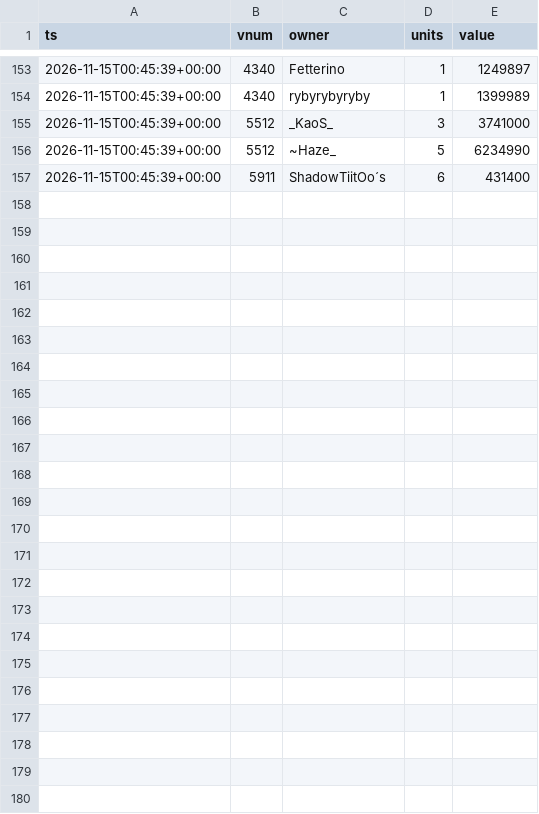
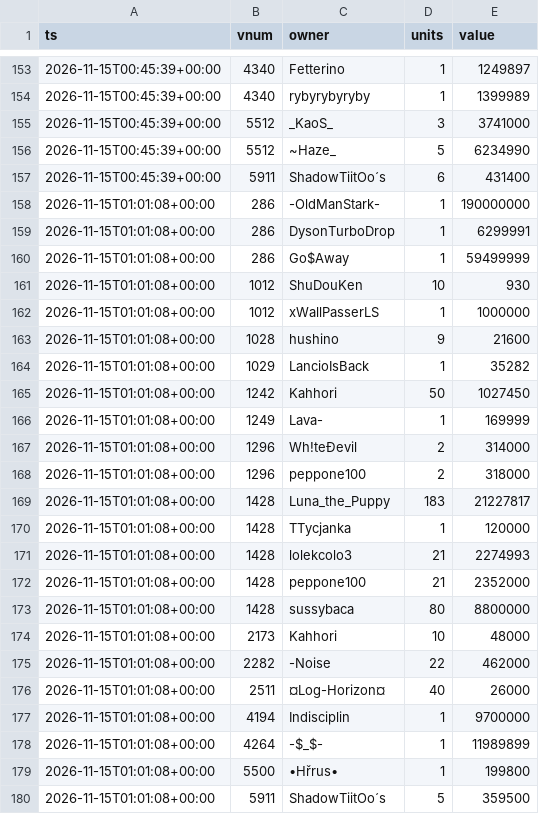
Before and after one commit to SantaCF/nosbazar-tracket, a CSV file: data/owners/2026-11-15.csv, drawn as a sheet; only a part is shown, gaps mark what is left out; the diff names each change by its address in the sheet, - before the commit and + after, or states it on an @@ line.

```diff
--- a/data/owners/2026-11-15.csv
+++ b/data/owners/2026-11-15.csv
+row 158: 2026-11-15T01:01:08+00:00 | 286 | -OldManStark- | 1 | 190000000
+row 159: 2026-11-15T01:01:08+00:00 | 286 | DysonTurboDrop | 1 | 6299991
+row 160: 2026-11-15T01:01:08+00:00 | 286 | Go$Away | 1 | 59499999
+row 161: 2026-11-15T01:01:08+00:00 | 1012 | ShuDouKen | 10 | 930
+row 162: 2026-11-15T01:01:08+00:00 | 1012 | xWallPasserLS | 1 | 1000000
+row 163: 2026-11-15T01:01:08+00:00 | 1028 | hushino | 9 | 21600
+row 164: 2026-11-15T01:01:08+00:00 | 1029 | LancioIsBack | 1 | 35282
+row 165: 2026-11-15T01:01:08+00:00 | 1242 | Kahhori | 50 | 1027450
+row 166: 2026-11-15T01:01:08+00:00 | 1249 | Lava- | 1 | 169999
+row 167: 2026-11-15T01:01:08+00:00 | 1296 | Wh!teĐevil | 2 | 314000
+row 168: 2026-11-15T01:01:08+00:00 | 1296 | peppone100 | 2 | 318000
+row 169: 2026-11-15T01:01:08+00:00 | 1428 | Luna_the_Puppy | 183 | 21227817
+row 170: 2026-11-15T01:01:08+00:00 | 1428 | TTycjanka | 1 | 120000
+row 171: 2026-11-15T01:01:08+00:00 | 1428 | lolekcolo3 | 21 | 2274993
+row 172: 2026-11-15T01:01:08+00:00 | 1428 | peppone100 | 21 | 2352000
+row 173: 2026-11-15T01:01:08+00:00 | 1428 | sussybaca | 80 | 8800000
+row 174: 2026-11-15T01:01:08+00:00 | 2173 | Kahhori | 10 | 48000
+row 175: 2026-11-15T01:01:08+00:00 | 2282 | -Noise | 22 | 462000
+row 176: 2026-11-15T01:01:08+00:00 | 2511 | ¤Log-Horizon¤ | 40 | 26000
+row 177: 2026-11-15T01:01:08+00:00 | 4194 | Indisciplin | 1 | 9700000
+row 178: 2026-11-15T01:01:08+00:00 | 4264 | -$_$- | 1 | 11989899
+row 179: 2026-11-15T01:01:08+00:00 | 5500 | •Hřrus• | 1 | 199800
+row 180: 2026-11-15T01:01:08+00:00 | 5911 | ShadowTiitOo´s | 5 | 359500
```
Also changed, not shown: data/flow.csv, data/latest.csv, 8 other files.
